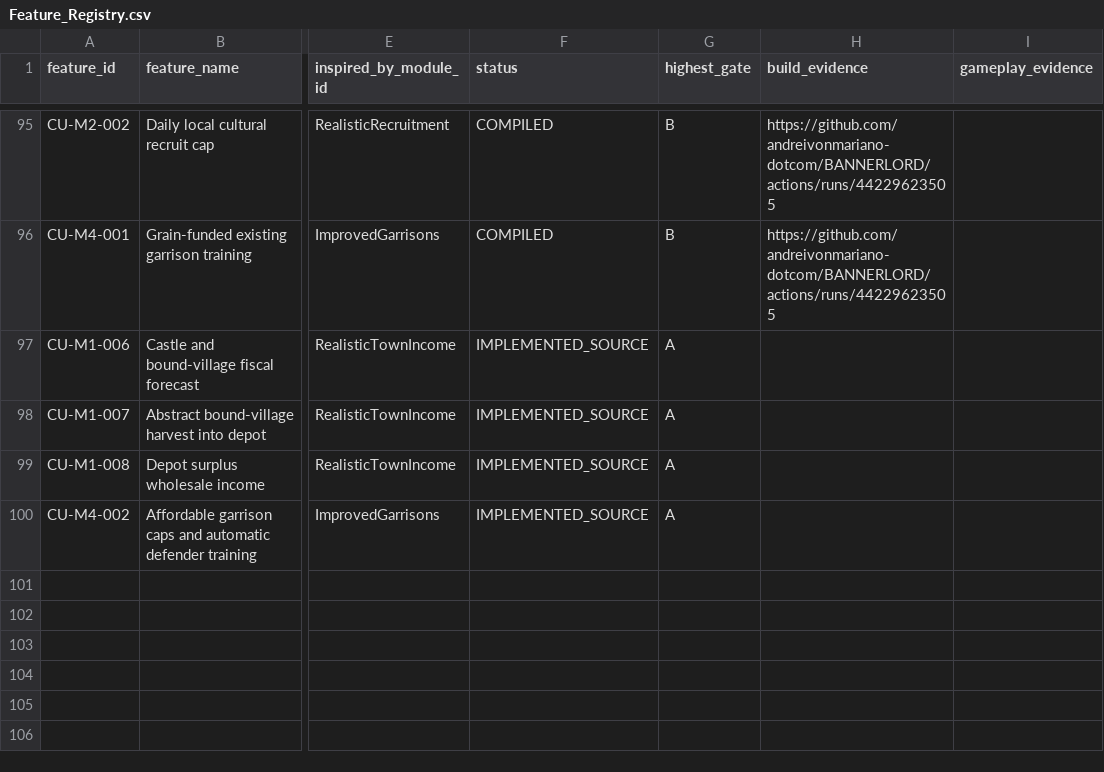
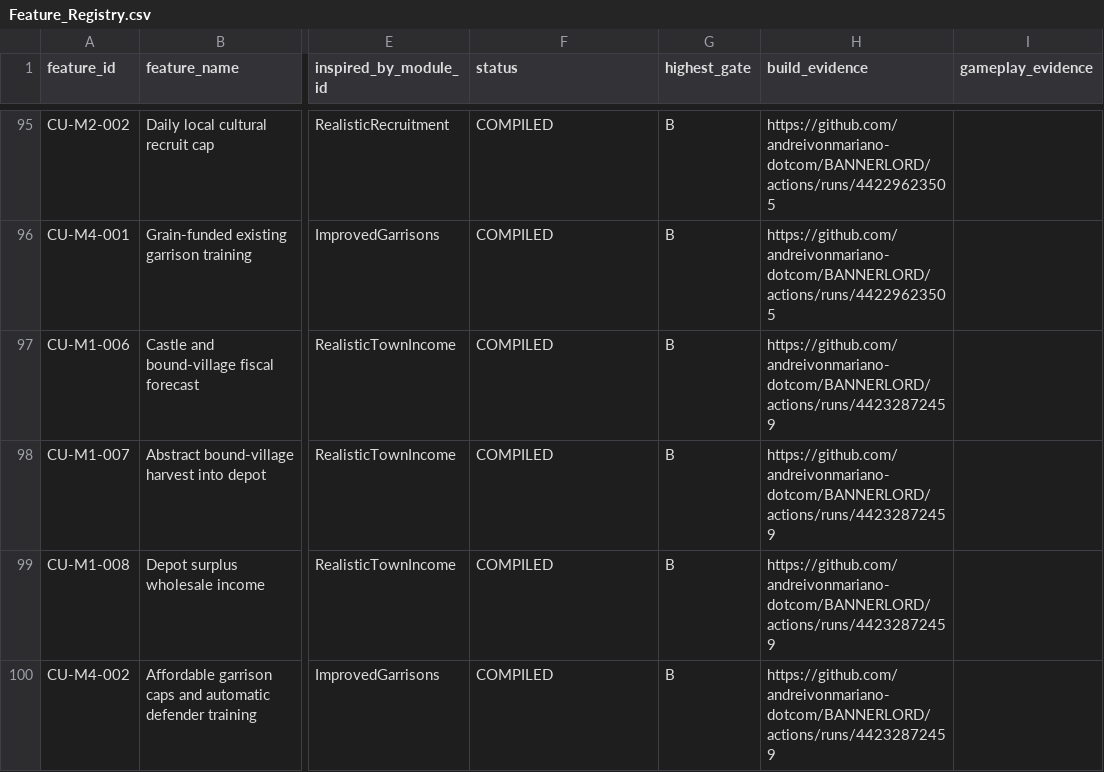
Before and after one commit to andreivonmariano-dotcom/BANNERLORD, a CSV file: Data/Feature_Registry.csv, drawn as a sheet; only a part is shown, gaps mark what is left out; the diff names each change by its address in the sheet, - before the commit and + after, or states it on an @@ line.

Commit message:
Record verified v0.11 fiscal simulator and reference build, track early-vassal finance regression

```diff
--- a/Data/Feature_Registry.csv
+++ b/Data/Feature_Registry.csv
-F97:F100 (status): IMPLEMENTED_SOURCE
+F97:F100 (status): COMPILED
-G97:G100 (highest_gate): A
+G97:G100 (highest_gate): B
-H97:H100 (build_evidence): (empty)
+H97:H100 (build_evidence): https://github.com/andreivonmariano-dotcom/BANNERLORD/actions/runs/44232872459
```
Also changed, not shown: 5 other files.
